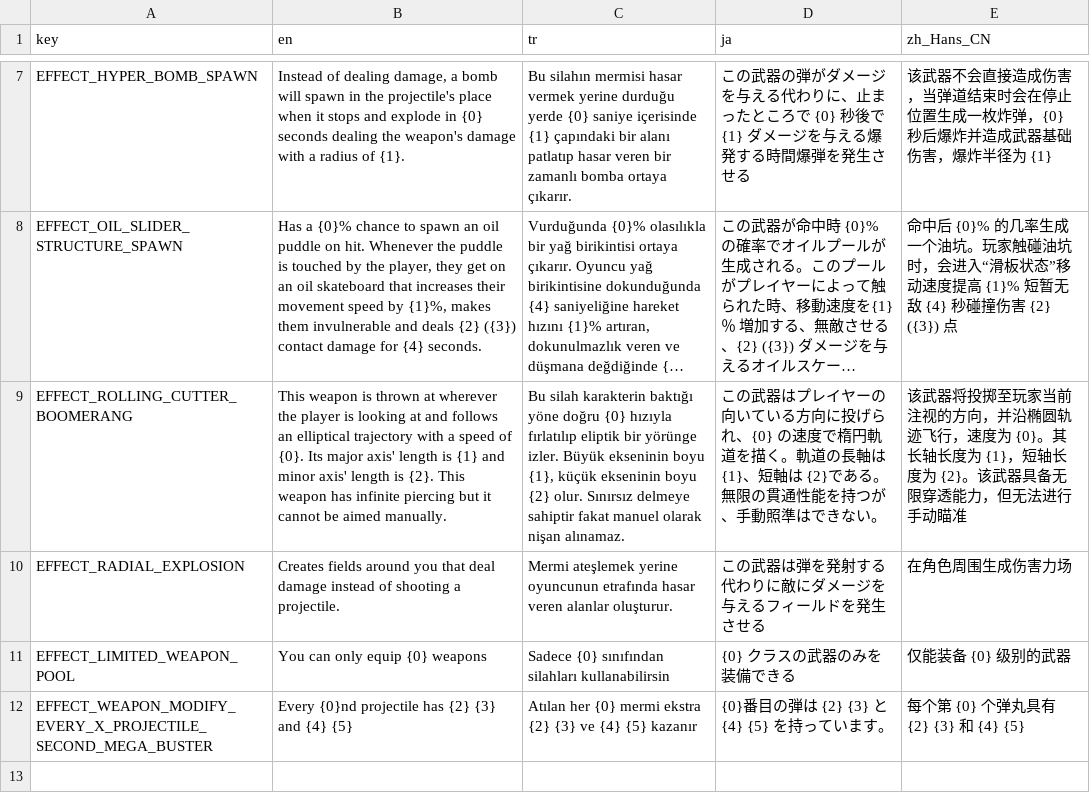
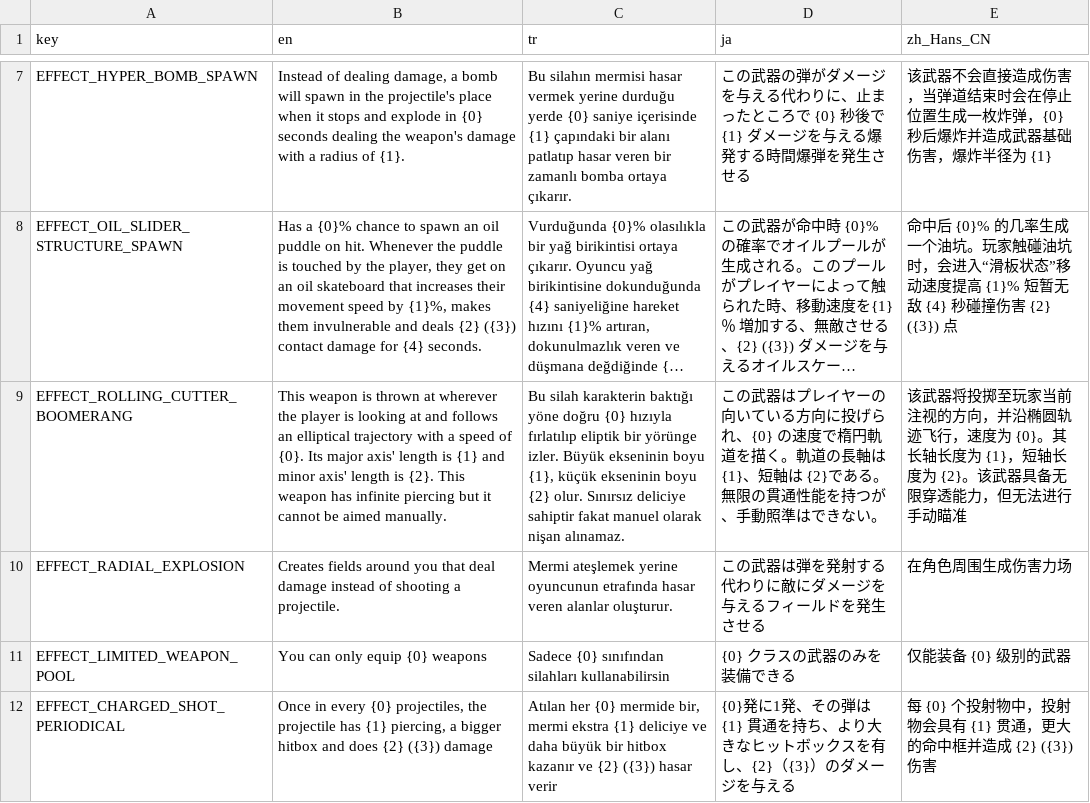
Before and after one commit to DoubleCyclone/Brotato-Mod, a CSV file: translations/8bit_mt_effects.csv, drawn as a sheet; only a part is shown, gaps mark what is left out; long unchanged cells end in …; removed rows and columns are numbered as before the commit, all else as after; the diff names each change by its address in the sheet, - before the commit and + after, or states it on an @@ line.

Commit message:
fixed mega buster effect and its translation, added rock scene effect behavior, do something when the tanks fill up

```diff
--- a/translations/8bit_mt_effects.csv
+++ b/translations/8bit_mt_effects.csv
-C9 (tr): …olur. Sınırsız delmeye sahiptir fakat…
+C9 (tr): …olur. Sınırsız deliciye sahiptir fakat…
-row 12: EFFECT_WEAPON_MODIFY_EVERY_X_PROJECTILE_SECOND_MEGA_BUSTER | Every {0}nd projectile has {2} {3} and {4} {5} | Atılan her {0} mermi ekstra {2} {3} ve {4} {5} kazanır | {0}番目の弾は {2} {3} と {4} {5} を持っています。 | 每个第 {0} 个弹丸具有 {2} {3} 和 {4} {5}
+row 12: EFFECT_CHARGED_SHOT_PERIODICAL | Once in every {0} projectiles, the projectile has {1} piercing, a bigger hitbox and does {2} ({3}) damage | Atılan her {0} mermide bir, mermi ekstra {1} deliciye ve daha büyük bir hitbox kazanır ve {2} ({3}) hasar verir | {0}発に1発、その弾は {1} 貫通を持ち、より大きなヒットボックスを有し、{2}（{3}）のダメージを与える | 每 {0} 个投射物中，投射物会具有 {1} 贯通，更大的命中框并造成 {2} ({3}) 伤害
```
Also changed, not shown: 14 other files.
